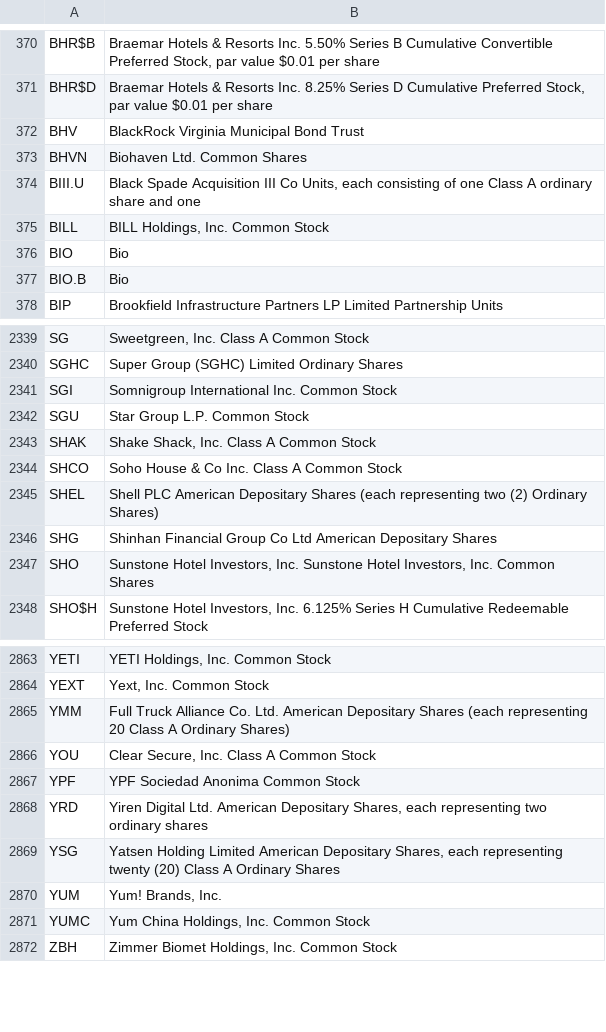
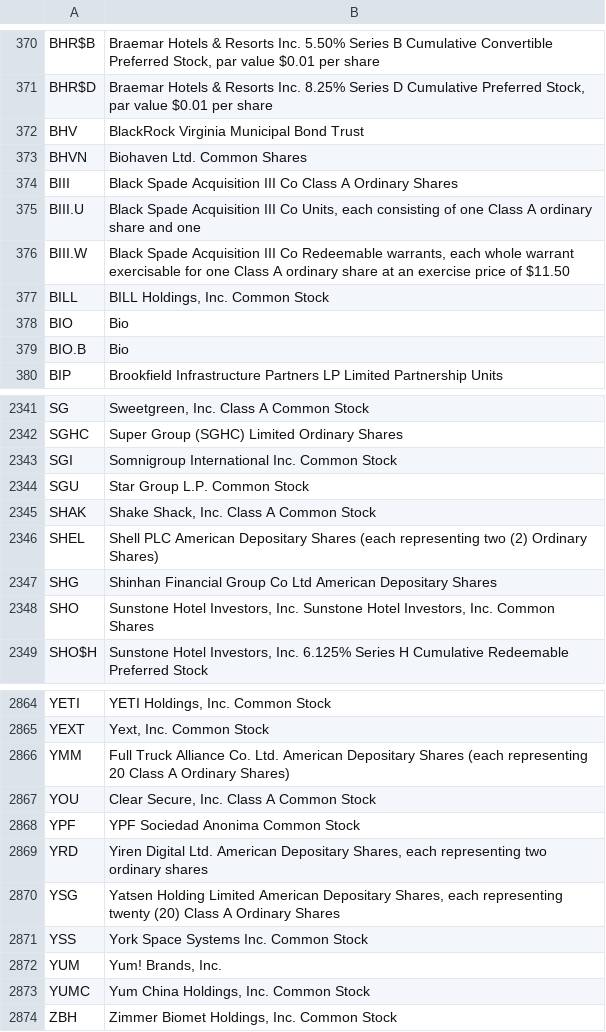
Before and after one commit to datasets/nyse-other-listings, a CSV file: data/nyse-listed.csv, drawn as a sheet; only a part is shown, gaps mark what is left out.

```diff
--- a/data/nyse-listed.csv
+++ b/data/nyse-listed.csv
@@ -373,3 +373,5 @@ BHV,BlackRock Virginia Municipal Bond Trust
 BHVN,Biohaven Ltd. Common Shares
+BIII,Black Spade Acquisition III Co Class A Ordinary Shares
 BIII.U,"Black Spade Acquisition III Co Units, each consisting of one Class A ordinary share and one"
+BIII.W,"Black Spade Acquisition III Co Redeemable warrants, each whole warrant exercisable for one Class A ordinary share at an exercise price of $11.50"
 BILL,"BILL Holdings, Inc. Common Stock"
@@ -2343,3 +2345,2 @@ SGU,Star Group L.P. Common Stock
 SHAK,"Shake Shack, Inc. Class A Common Stock"
-SHCO,Soho House & Co Inc. Class A Common Stock
 SHEL,Shell PLC American Depositary Shares (each representing two (2) Ordinary Shares)
@@ -2869,2 +2870,3 @@ YRD,"Yiren Digital Ltd. American Depositary Shares, each representing two ordina
 YSG,"Yatsen Holding Limited American Depositary Shares, each representing twenty (20) Class A Ordinary Shares"
+YSS,York Space Systems Inc. Common Stock
 YUM,"Yum! Brands, Inc."
```
Also changed, not shown: data/other-listed.csv.
